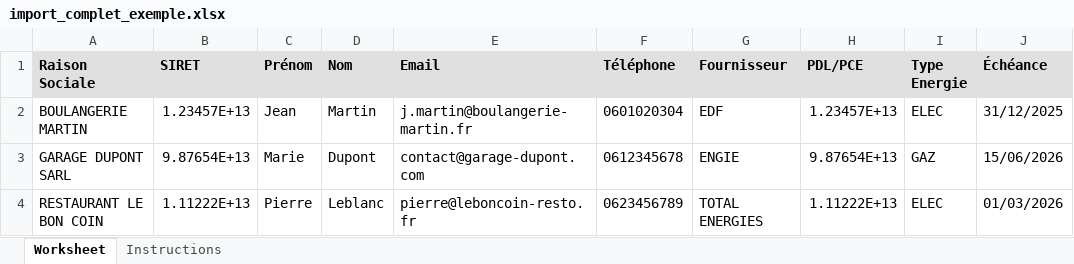
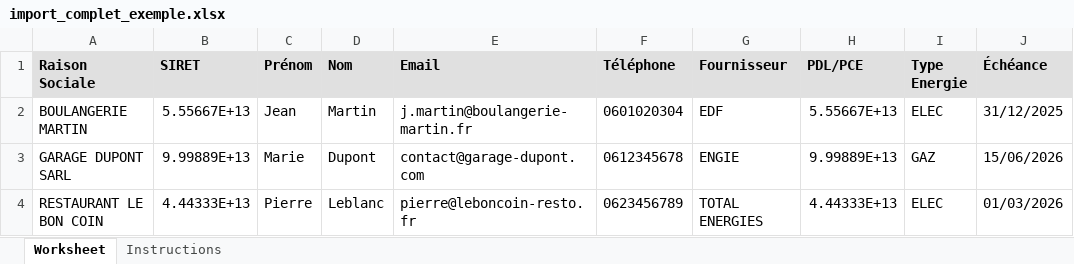
Before and after one commit to kiora-tech/crm-gdb-consulting, an Excel workbook: public/examples/import_complet_exemple.xlsx, sheet Worksheet, drawn as a sheet; only a part is shown; values as stored, in another font and other column widths than the file's, no borders; the diff names each change by its address in the sheet, - before the commit and + after, or states it on an @@ line.

```diff
--- a/public/examples/import_complet_exemple.xlsx (sheet Worksheet)
+++ b/public/examples/import_complet_exemple.xlsx (sheet Worksheet)
-B2 (SIRET): 1.23457E+13
+B2 (SIRET): 5.55667E+13
-H2 (PDL/PCE): 1.23457E+13
+H2 (PDL/PCE): 5.55667E+13
-B3 (SIRET): 9.87654E+13
+B3 (SIRET): 9.99889E+13
-H3 (PDL/PCE): 9.87654E+13
+H3 (PDL/PCE): 9.99889E+13
-B4 (SIRET): 1.11222E+13
+B4 (SIRET): 4.44333E+13
-H4 (PDL/PCE): 1.11222E+13
+H4 (PDL/PCE): 4.44333E+13
```
Also changed, not shown: public/examples/import_clients_exemple.xlsx, public/examples/import_contacts_exemple.xlsx, 12 other files.
